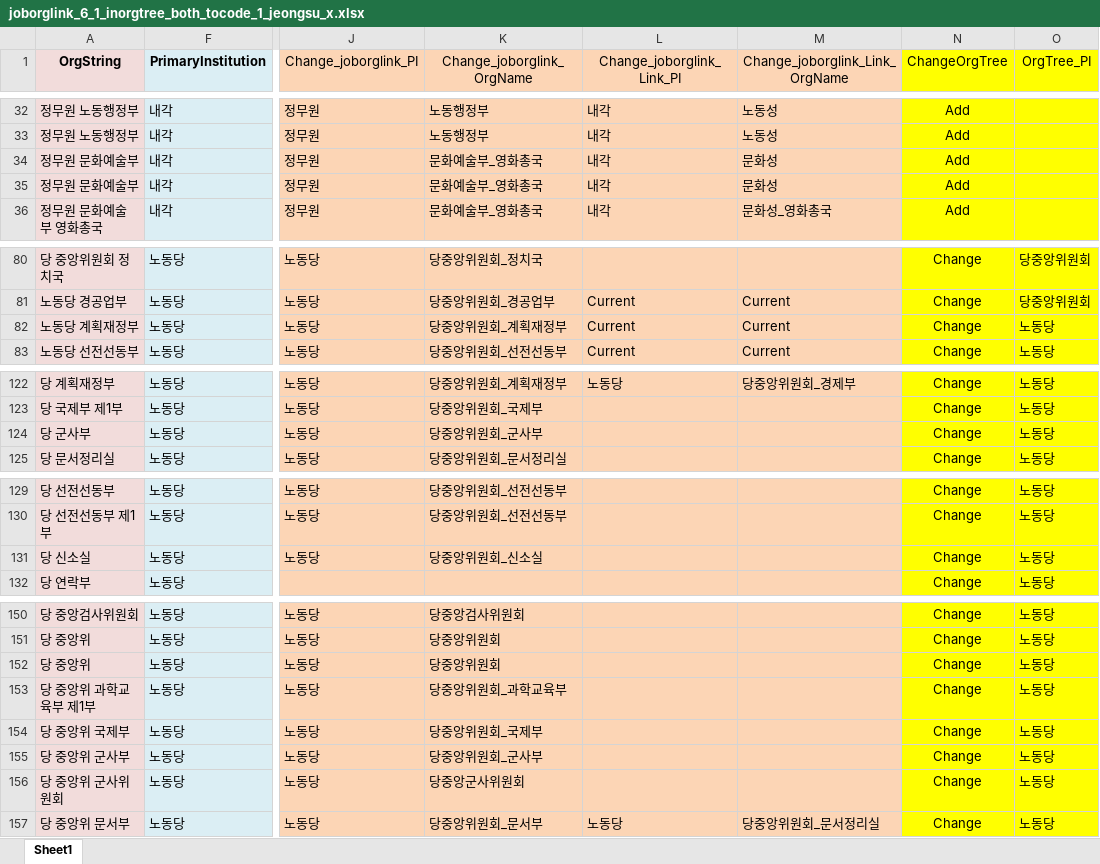
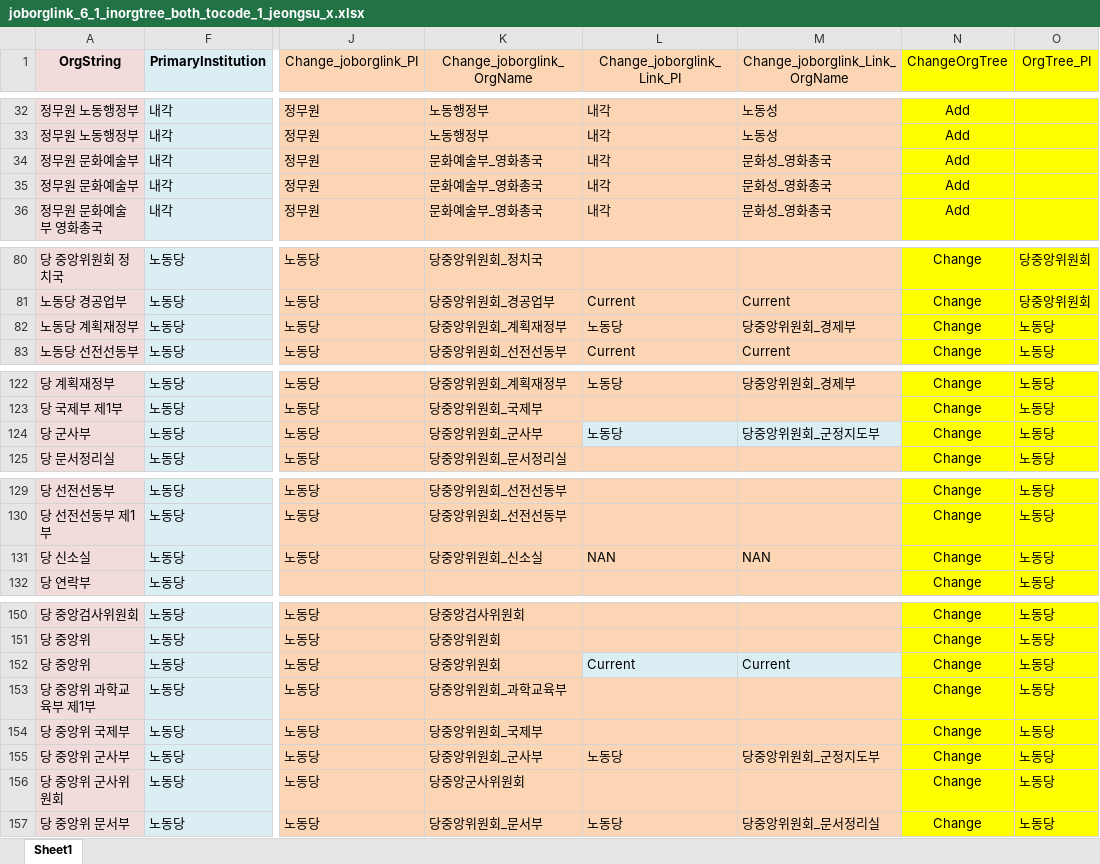
Before and after one commit to seouljake/nkelites, an Excel workbook: data/combined data/combined data - 1 cleaning/cleaning step 2 - career/2.3 joborglink/joborglink_6_1_inorgtree_both_tocode_1_jeongsu_x.xlsx, sheet Sheet1, drawn as a sheet; only a part is shown, gaps mark what is left out; values as stored, in another font and other column widths than the file's, no borders; the diff covers the shown part only; the diff names each change by its address in the sheet, - before the commit and + after, or states it on an @@ line.

```diff
--- a/data/combined data/combined data - 1 cleaning/cleaning step 2 - career/2.3 joborglink/joborglink_6_1_inorgtree_both_tocode_1_jeongsu_x.xlsx (sheet Sheet1)
+++ b/data/combined data/combined data - 1 cleaning/cleaning step 2 - career/2.3 joborglink/joborglink_6_1_inorgtree_both_tocode_1_jeongsu_x.xlsx (sheet Sheet1)
-M34:M35 (Change_joborglink_Link_OrgName): 문화성
+M34:M35 (Change_joborglink_Link_OrgName): 문화성_영화총국
-L82 (Change_joborglink_Link_PI): Current
+L82 (Change_joborglink_Link_PI): 노동당
-M82 (Change_joborglink_Link_OrgName): Current
+M82 (Change_joborglink_Link_OrgName): 당중앙위원회_경제부
-L124 (Change_joborglink_Link_PI): (empty)
+L124 (Change_joborglink_Link_PI): 노동당
-L124:M124 fill: #FCD5B5
+L124:M124 fill: #DBEEF4
-M124 (Change_joborglink_Link_OrgName): (empty)
+M124 (Change_joborglink_Link_OrgName): 당중앙위원회_군정지도부
-L131 (Change_joborglink_Link_PI): (empty)
+L131 (Change_joborglink_Link_PI): NAN
-M131 (Change_joborglink_Link_OrgName): (empty)
+M131 (Change_joborglink_Link_OrgName): NAN
-L152 (Change_joborglink_Link_PI): (empty)
+L152 (Change_joborglink_Link_PI): Current
-L152:M152 fill: #FCD5B5
+L152:M152 fill: #DBEEF4
-M152 (Change_joborglink_Link_OrgName): (empty)
+M152 (Change_joborglink_Link_OrgName): Current
-L155 (Change_joborglink_Link_PI): (empty)
+L155 (Change_joborglink_Link_PI): 노동당
-M155 (Change_joborglink_Link_OrgName): (empty)
+M155 (Change_joborglink_Link_OrgName): 당중앙위원회_군정지도부
```
Also changed, not shown: 4 edited cells elsewhere in this sheet, 2 other files.
